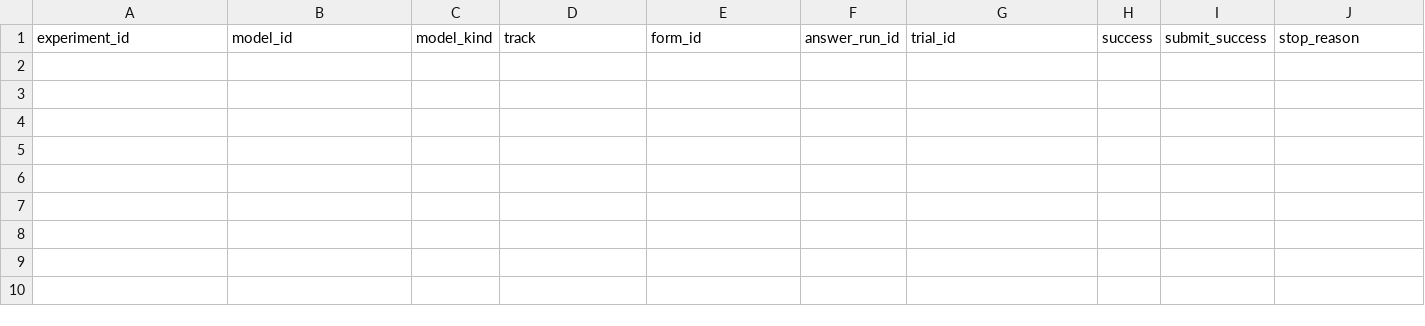
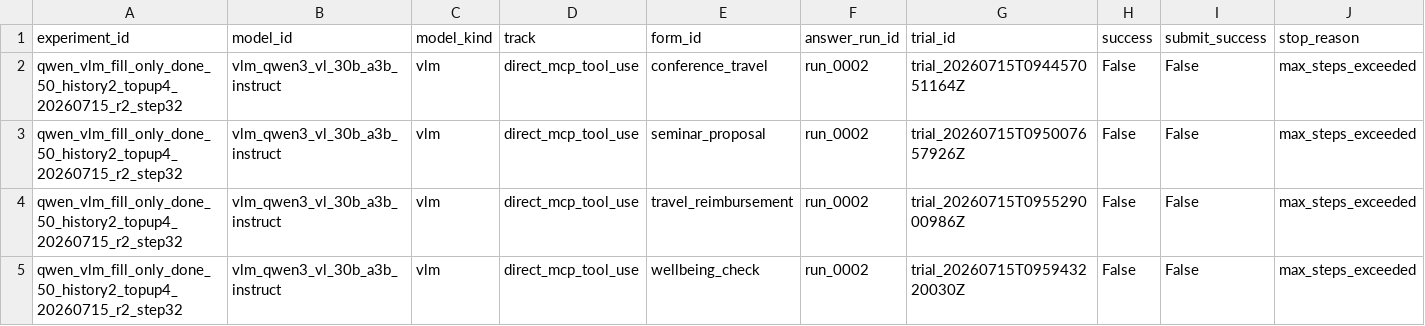
Before and after one commit to BharatVe/Learning-to-Interact-with-Web-Forms, a CSV file: docs/eval_results/metrics.csv, drawn as a sheet; only a part is shown; rows hold the shown columns only; the diff names each change by its address in the sheet, - before the commit and + after, or states it on an @@ line.

Commit message:
Updated qwen results

```diff
--- a/docs/eval_results/metrics.csv
+++ b/docs/eval_results/metrics.csv
+row 2: qwen_vlm_fill_only_done_50_history2_topup4_20260715_r2_step32 | vlm_qwen3_vl_30b_a3b_instruct | vlm | direct_mcp_tool_use | conference_travel | run_0002 | trial_20260715T094457051164Z | False | False | max_steps_exceeded
+row 3: qwen_vlm_fill_only_done_50_history2_topup4_20260715_r2_step32 | vlm_qwen3_vl_30b_a3b_instruct | vlm | direct_mcp_tool_use | seminar_proposal | run_0002 | trial_20260715T095007657926Z | False | False | max_steps_exceeded
+row 4: qwen_vlm_fill_only_done_50_history2_topup4_20260715_r2_step32 | vlm_qwen3_vl_30b_a3b_instruct | vlm | direct_mcp_tool_use | travel_reimbursement | run_0002 | trial_20260715T095529000986Z | False | False | max_steps_exceeded
+row 5: qwen_vlm_fill_only_done_50_history2_topup4_20260715_r2_step32 | vlm_qwen3_vl_30b_a3b_instruct | vlm | direct_mcp_tool_use | wellbeing_check | run_0002 | trial_20260715T095943220030Z | False | False | max_steps_exceeded
```
Also changed, not shown: data/model_baseline_exports/fill_only_done_50_20260714/trials.csv, 9 other files.
